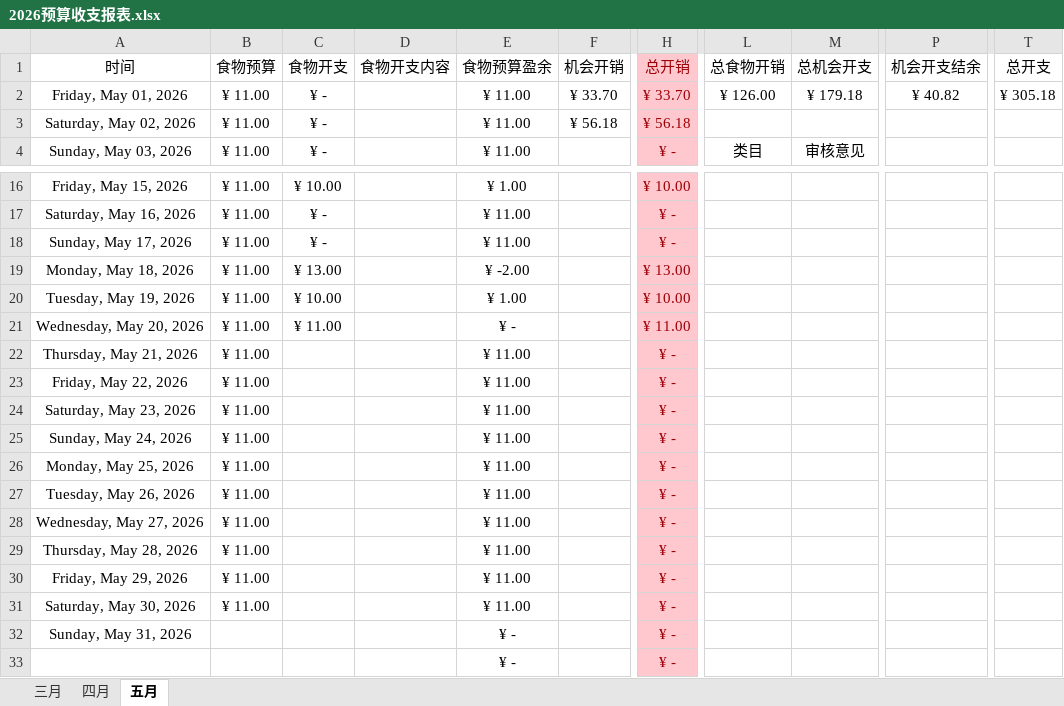
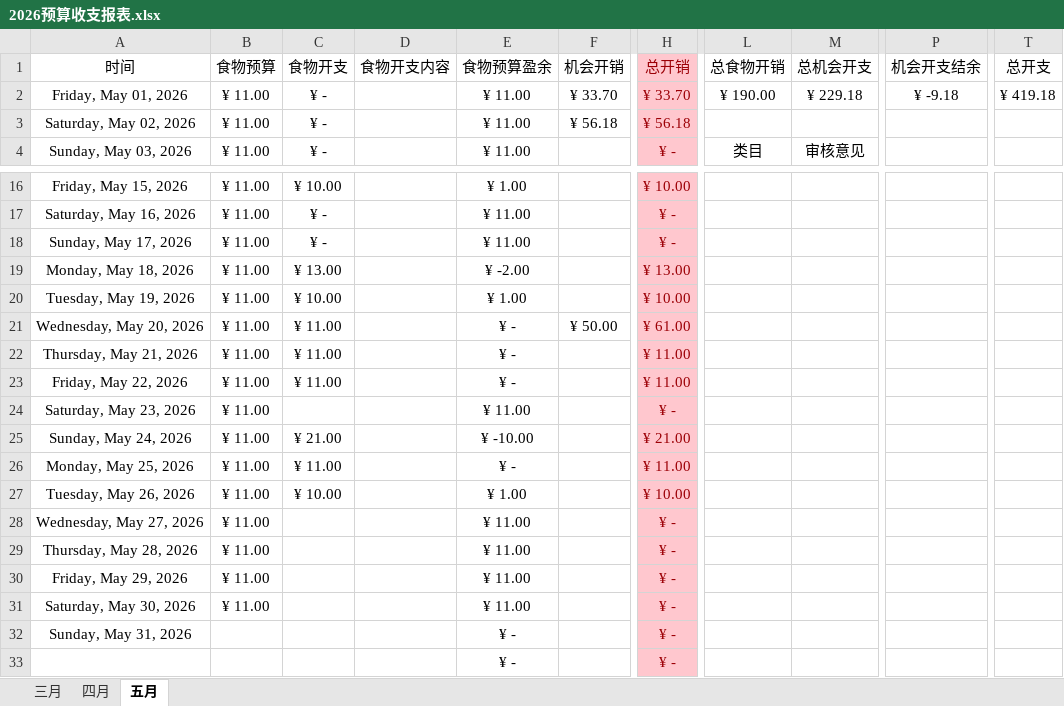
Before and after one commit to Camellia895/Camellia895.github.io, an Excel workbook: docs/表账/2026/2026预算收支报表.xlsx, sheet 五月, drawn as a sheet; only a part is shown, gaps mark what is left out; values as stored, in another font and other column widths than the file's, no borders; the diff names each change by its address in the sheet, - before the commit and + after, or states it on an @@ line.

```diff
--- a/docs/表账/2026/2026预算收支报表.xlsx (sheet 五月)
+++ b/docs/表账/2026/2026预算收支报表.xlsx (sheet 五月)
-L2 (总食物开销): ¥ 126.00
+L2 (总食物开销): ¥ 190.00
-M2 (总机会开支): ¥ 179.18
+M2 (总机会开支): ¥ 229.18
-P2 (机会开支结余): ¥ 40.82
+P2 (机会开支结余): ¥ -9.18
-T2 (总开支): ¥ 305.18
+T2 (总开支): ¥ 419.18
-F21 (机会开销): (empty)
+F21 (机会开销): ¥ 50.00
-H21 (总开销): ¥ 11.00
+H21 (总开销): ¥ 61.00
-C22:C23 (食物开支): (empty)
+C22:C23 (食物开支): ¥ 11.00
-E22:E23 (食物预算盈余): ¥ 11.00
+E22:E23 (食物预算盈余): ¥ -
-H22:H23 (总开销): ¥ -
+H22:H23 (总开销): ¥ 11.00
-C25 (食物开支): (empty)
+C25 (食物开支): ¥ 21.00
-E25 (食物预算盈余): ¥ 11.00
+E25 (食物预算盈余): ¥ -10.00
-H25 (总开销): ¥ -
+H25 (总开销): ¥ 21.00
-C26 (食物开支): (empty)
+C26 (食物开支): ¥ 11.00
-E26 (食物预算盈余): ¥ 11.00
+E26 (食物预算盈余): ¥ -
-H26 (总开销): ¥ -
+H26 (总开销): ¥ 11.00
-C27 (食物开支): (empty)
+C27 (食物开支): ¥ 10.00
-E27 (食物预算盈余): ¥ 11.00
+E27 (食物预算盈余): ¥ 1.00
-H27 (总开销): ¥ -
+H27 (总开销): ¥ 10.00
```
Also changed, not shown: docs/表账/2026/2026健康检测.xlsx, 3 other files.
